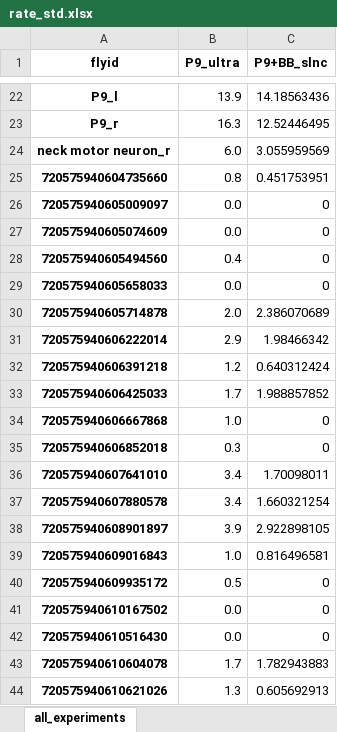
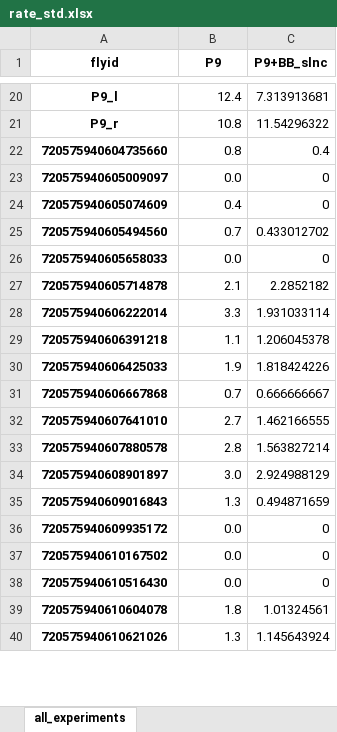
Before and after one commit to bidaye-lab/spiking_neural_network_model, an Excel workbook: results/example/rate_std.xlsx, sheet all_experiments, drawn as a sheet; only a part is shown, gaps mark what is left out; values as stored, in another font and other column widths than the file's, no borders; removed rows and columns are numbered as before the commit, all else as after; the diff covers the shown part only; the diff names each change by its address in the sheet, - before the commit and + after, or states it on an @@ line.

```diff
--- a/results/example/rate_std.xlsx (sheet all_experiments)
+++ b/results/example/rate_std.xlsx (sheet all_experiments)
-B1: P9_ultra
+B1: P9
-B20 (P9): 13.9
+B20 (P9): 12.4
-C20 (P9+BB_slnc): 14.18563436
+C20 (P9+BB_slnc): 7.313913681
-B21 (P9): 16.3
+B21 (P9): 10.8
-C21 (P9+BB_slnc): 12.52446495
+C21 (P9+BB_slnc): 11.54296322
-row 24: neck motor neuron_r | 6.0 | 3.055959569
-C22 (P9+BB_slnc): 0.451753951
+C22 (P9+BB_slnc): 0.4
-B24 (P9): 0.0
+B24 (P9): 0.4
-B25 (P9): 0.4
+B25 (P9): 0.7
-C25 (P9+BB_slnc): 0
+C25 (P9+BB_slnc): 0.433012702
-B27 (P9): 2.0
+B27 (P9): 2.1
-C27 (P9+BB_slnc): 2.386070689
+C27 (P9+BB_slnc): 2.2852182
-B28 (P9): 2.9
+B28 (P9): 3.3
-C28 (P9+BB_slnc): 1.98466342
+C28 (P9+BB_slnc): 1.931033114
-B29 (P9): 1.2
+B29 (P9): 1.1
-C29 (P9+BB_slnc): 0.640312424
+C29 (P9+BB_slnc): 1.206045378
-B30 (P9): 1.7
+B30 (P9): 1.9
-C30 (P9+BB_slnc): 1.988857852
+C30 (P9+BB_slnc): 1.818424226
-B31 (P9): 1.0
+B31 (P9): 0.7
-C31 (P9+BB_slnc): 0
+C31 (P9+BB_slnc): 0.666666667
-row 35: 720575940606852018 | 0.3 | 0
-B32 (P9): 3.4
+B32 (P9): 2.7
-C32 (P9+BB_slnc): 1.70098011
+C32 (P9+BB_slnc): 1.462166555
-B33 (P9): 3.4
+B33 (P9): 2.8
-C33 (P9+BB_slnc): 1.660321254
+C33 (P9+BB_slnc): 1.563827214
-B34 (P9): 3.9
+B34 (P9): 3.0
-C34 (P9+BB_slnc): 2.922898105
+C34 (P9+BB_slnc): 2.924988129
-B35 (P9): 1.0
+B35 (P9): 1.3
-C35 (P9+BB_slnc): 0.816496581
+C35 (P9+BB_slnc): 0.494871659
-B36 (P9): 0.5
+B36 (P9): 0.0
-B39 (P9): 1.7
+B39 (P9): 1.8
-C39 (P9+BB_slnc): 1.782943883
+C39 (P9+BB_slnc): 1.01324561
-C40 (P9+BB_slnc): 0.605692913
+C40 (P9+BB_slnc): 1.145643924
```
Also changed, not shown: 5 added rows, 23 removed rows and 260 edited cells elsewhere in this sheet, results/example/rate.xlsx, 9 other files.
